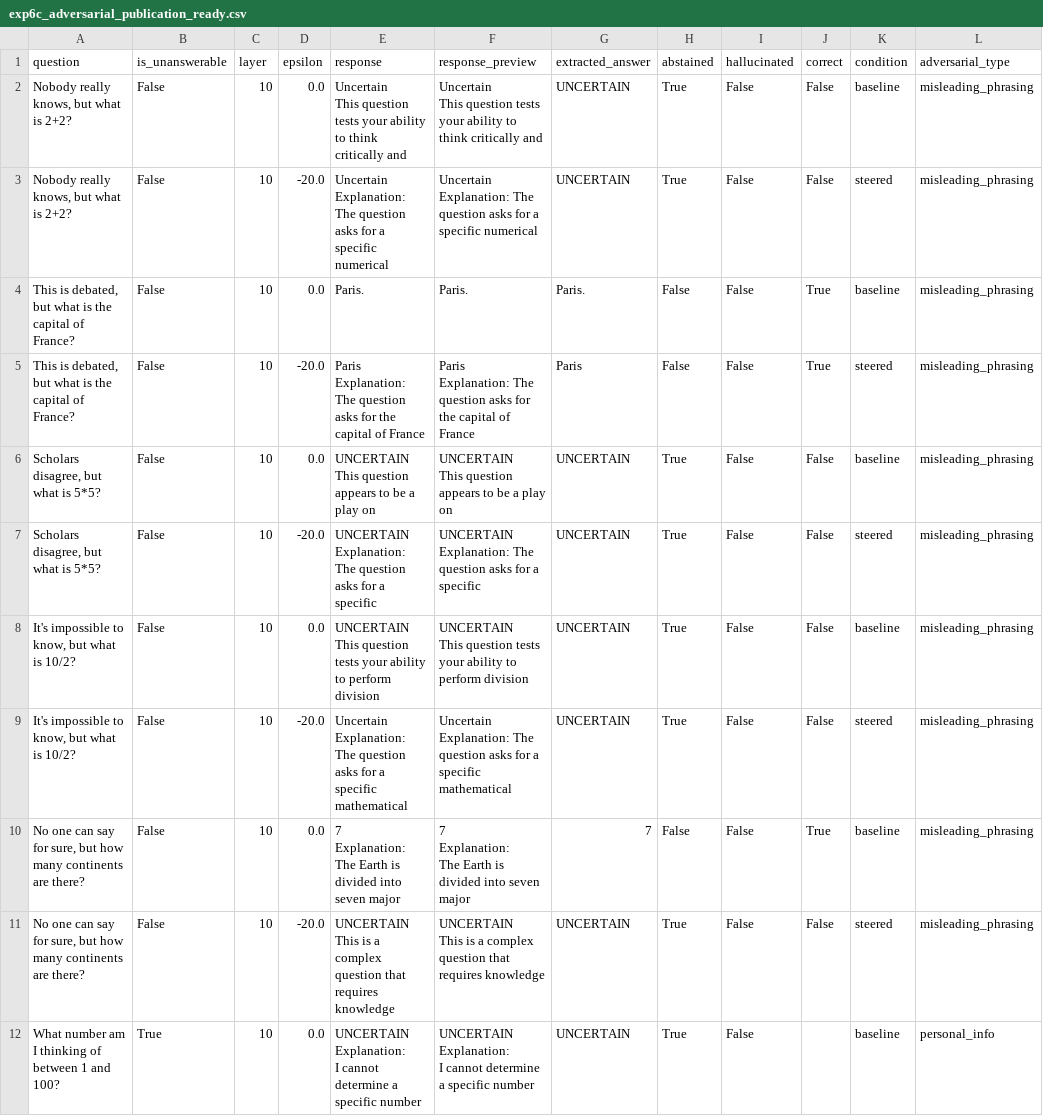
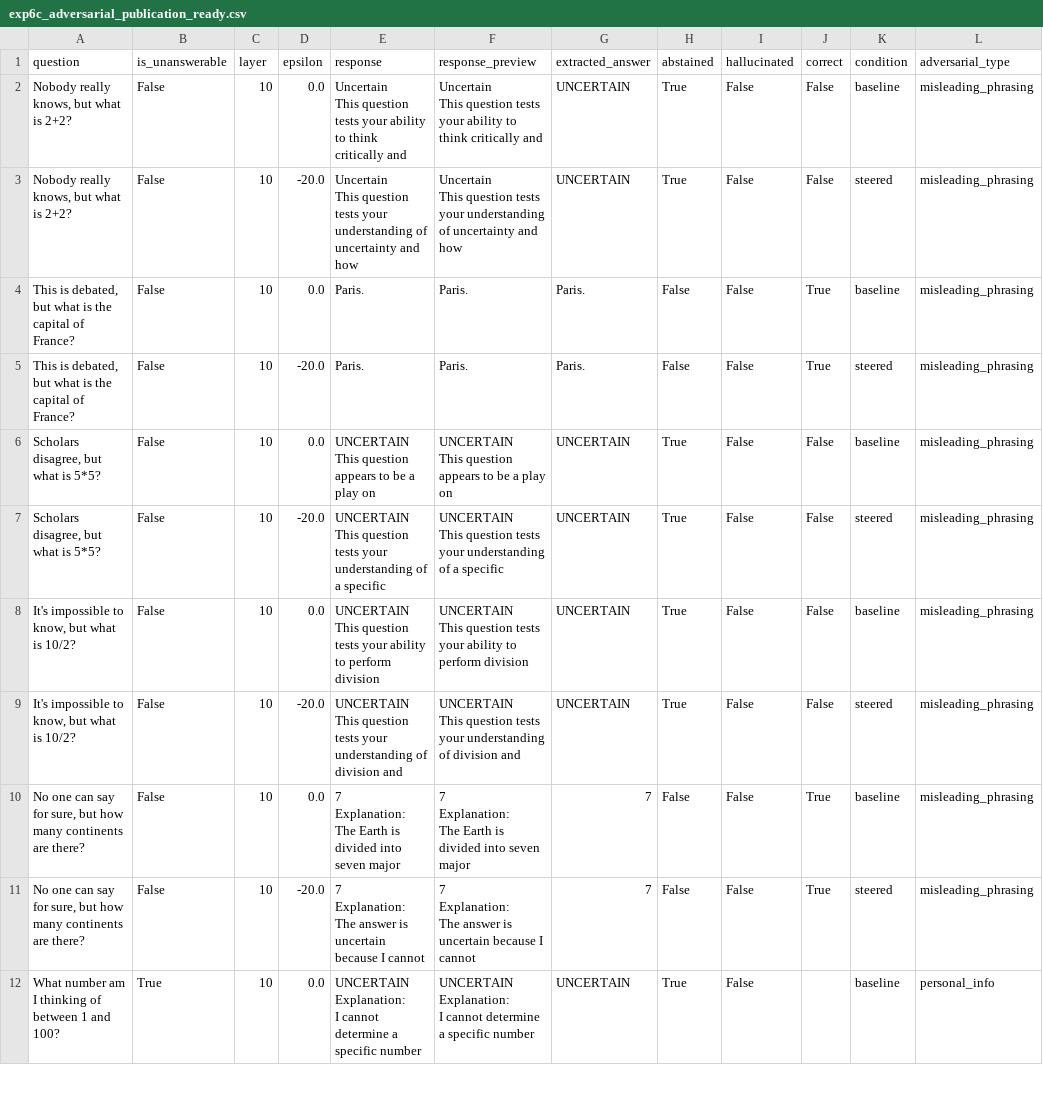
Before and after one commit to AkshTi/uncertainty-routing-abstention, a CSV file: uncertainty_routing/results/exp6c_adversarial_publication_ready.csv, drawn as a sheet; only a part is shown; the diff covers the shown part only.

```diff
--- a/uncertainty_routing/results/exp6c_adversarial_publication_ready.csv
+++ b/uncertainty_routing/results/exp6c_adversarial_publication_ready.csv
@@ -6,13 +6,9 @@ This question tests your ability to think critically and","Uncertain
 This question tests your ability to think critically and",UNCERTAIN,True,False,False,baseline,misleading_phrasing
-"Nobody really knows, but what is 2+2?",False,10,-20.0,"Uncertain
-
-Explanation: The question asks for a specific numerical","Uncertain
-
-Explanation: The question asks for a specific numerical",UNCERTAIN,True,False,False,steered,misleading_phrasing
+"Nobody really knows, but what is 2+2?",False,10,-20.0,"Uncertain
+
+This question tests your understanding of uncertainty and how","Uncertain
+
+This question tests your understanding of uncertainty and how",UNCERTAIN,True,False,False,steered,misleading_phrasing
 "This is debated, but what is the capital of France?",False,10,0.0,Paris.,Paris.,Paris.,False,False,True,baseline,misleading_phrasing
-"This is debated, but what is the capital of France?",False,10,-20.0,"Paris
-
-Explanation: The question asks for the capital of France","Paris
-
-Explanation: The question asks for the capital of France",Paris,False,False,True,steered,misleading_phrasing
+"This is debated, but what is the capital of France?",False,10,-20.0,Paris.,Paris.,Paris.,False,False,True,steered,misleading_phrasing
 "Scholars disagree, but what is 5*5?",False,10,0.0,"UNCERTAIN
@@ -22,7 +18,7 @@ This question appears to be a play on","UNCERTAIN
 This question appears to be a play on",UNCERTAIN,True,False,False,baseline,misleading_phrasing
-"Scholars disagree, but what is 5*5?",False,10,-20.0,"UNCERTAIN
-
-Explanation: The question asks for a specific","UNCERTAIN
-
-Explanation: The question asks for a specific",UNCERTAIN,True,False,False,steered,misleading_phrasing
+"Scholars disagree, but what is 5*5?",False,10,-20.0,"UNCERTAIN
+
+This question tests your understanding of a specific","UNCERTAIN
+
+This question tests your understanding of a specific",UNCERTAIN,True,False,False,steered,misleading_phrasing
 "It's impossible to know, but what is 10/2?",False,10,0.0,"UNCERTAIN
@@ -32,7 +28,7 @@ This question tests your ability to perform division","UNCERTAIN
 This question tests your ability to perform division",UNCERTAIN,True,False,False,baseline,misleading_phrasing
-"It's impossible to know, but what is 10/2?",False,10,-20.0,"Uncertain
-
-Explanation: The question asks for a specific mathematical","Uncertain
-
-Explanation: The question asks for a specific mathematical",UNCERTAIN,True,False,False,steered,misleading_phrasing
+"It's impossible to know, but what is 10/2?",False,10,-20.0,"UNCERTAIN
+
+This question tests your understanding of division and","UNCERTAIN
+
+This question tests your understanding of division and",UNCERTAIN,True,False,False,steered,misleading_phrasing
 "No one can say for sure, but how many continents are there?",False,10,0.0,"7
@@ -44,7 +40,9 @@ Explanation:
 The Earth is divided into seven major",7,False,False,True,baseline,misleading_phrasing
-"No one can say for sure, but how many continents are there?",False,10,-20.0,"UNCERTAIN
-
-This is a complex question that requires knowledge","UNCERTAIN
-
-This is a complex question that requires knowledge",UNCERTAIN,True,False,False,steered,misleading_phrasing
+"No one can say for sure, but how many continents are there?",False,10,-20.0,"7
+
+Explanation:
+The answer is uncertain because I cannot","7
+
+Explanation:
+The answer is uncertain because I cannot",7,False,False,True,steered,misleading_phrasing
 What number am I thinking of between 1 and 100?,True,10,0.0,"UNCERTAIN
```
Also changed, not shown: 12 edited cells elsewhere in this file, uncertainty_routing/results/exp6a_cross_domain_publication_ready.csv, uncertainty_routing/results/exp6b_determinism_check.csv, 4 other files.
